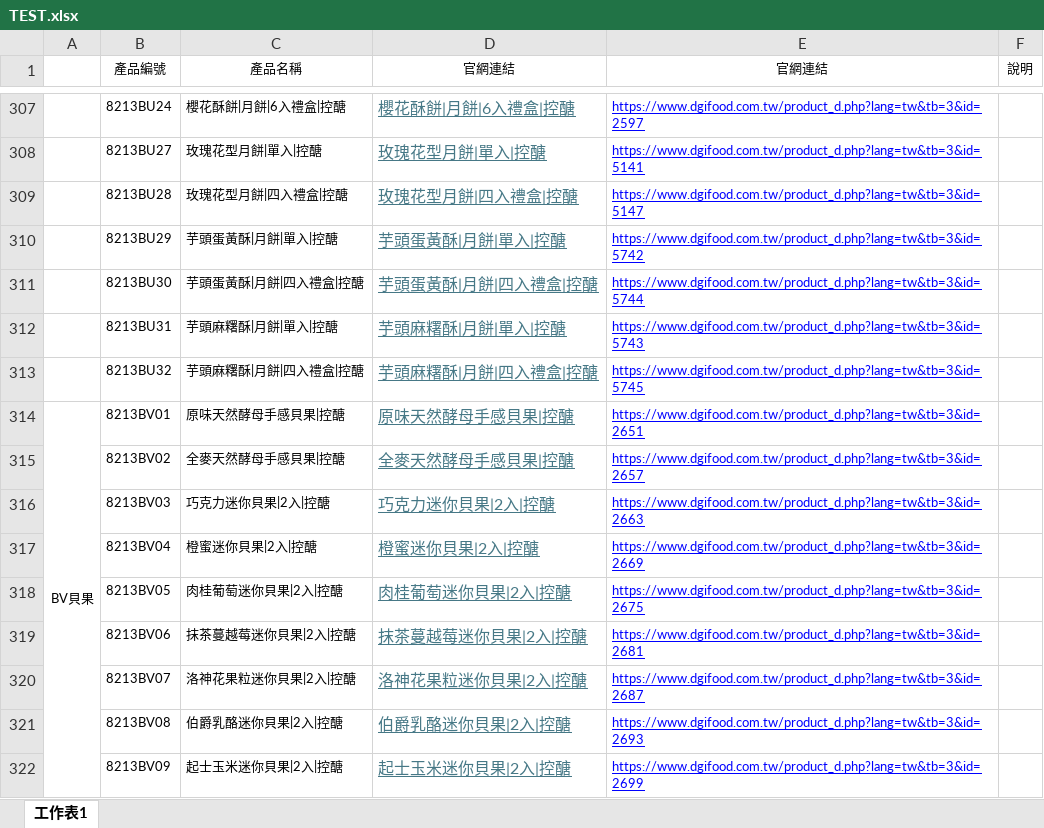
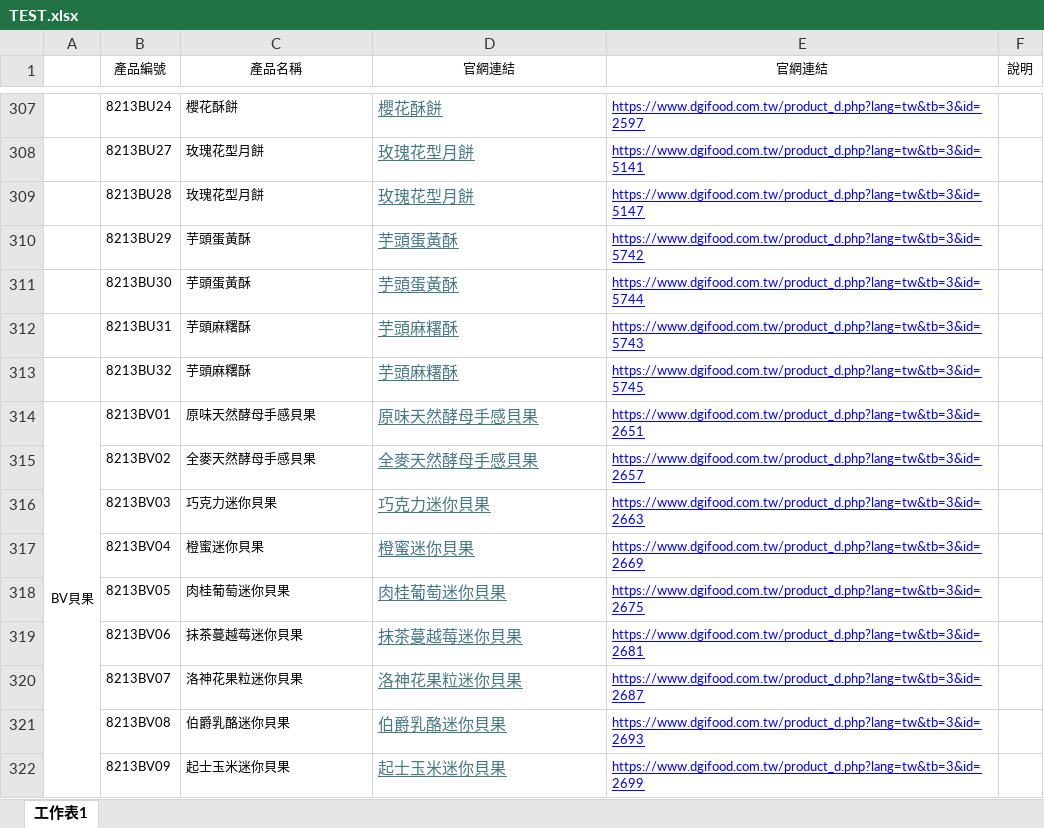
Before and after one commit to kitty32219/kitty32219.github.io, an Excel workbook: dgifood/TEST.xlsx, sheet 工作表1, drawn as a sheet; only a part is shown, gaps mark what is left out; values as stored, in another font and other column widths than the file's, no borders; the diff covers the shown part only; the diff names each change by its address in the sheet, - before the commit and + after, or states it on an @@ line.

```diff
--- a/dgifood/TEST.xlsx (sheet 工作表1)
+++ b/dgifood/TEST.xlsx (sheet 工作表1)
-C307 (產品名稱): 櫻花酥餅|月餅|6入禮盒|控醣
+C307 (產品名稱): 櫻花酥餅
-D307 (官網連結): 櫻花酥餅|月餅|6入禮盒|控醣
+D307 (官網連結): 櫻花酥餅
-C308 (產品名稱): 玫瑰花型月餅|單入|控醣
+C308 (產品名稱): 玫瑰花型月餅
-D308 (官網連結): 玫瑰花型月餅|單入|控醣
+D308 (官網連結): 玫瑰花型月餅
-C309 (產品名稱): 玫瑰花型月餅|四入禮盒|控醣
+C309 (產品名稱): 玫瑰花型月餅
-D309 (官網連結): 玫瑰花型月餅|四入禮盒|控醣
+D309 (官網連結): 玫瑰花型月餅
-C310 (產品名稱): 芋頭蛋黃酥|月餅|單入|控醣
+C310 (產品名稱): 芋頭蛋黃酥
-D310 (官網連結): 芋頭蛋黃酥|月餅|單入|控醣
+D310 (官網連結): 芋頭蛋黃酥
-C311 (產品名稱): 芋頭蛋黃酥|月餅|四入禮盒|控醣
+C311 (產品名稱): 芋頭蛋黃酥
-D311 (官網連結): 芋頭蛋黃酥|月餅|四入禮盒|控醣
+D311 (官網連結): 芋頭蛋黃酥
-C312 (產品名稱): 芋頭麻糬酥|月餅|單入|控醣
+C312 (產品名稱): 芋頭麻糬酥
-D312 (官網連結): 芋頭麻糬酥|月餅|單入|控醣
+D312 (官網連結): 芋頭麻糬酥
-C313 (產品名稱): 芋頭麻糬酥|月餅|四入禮盒|控醣
+C313 (產品名稱): 芋頭麻糬酥
-D313 (官網連結): 芋頭麻糬酥|月餅|四入禮盒|控醣
+D313 (官網連結): 芋頭麻糬酥
-C314 (產品名稱): 原味天然酵母手感貝果|控醣
+C314 (產品名稱): 原味天然酵母手感貝果
-D314 (官網連結): 原味天然酵母手感貝果|控醣
+D314 (官網連結): 原味天然酵母手感貝果
-C315 (產品名稱): 全麥天然酵母手感貝果|控醣
+C315 (產品名稱): 全麥天然酵母手感貝果
-D315 (官網連結): 全麥天然酵母手感貝果|控醣
+D315 (官網連結): 全麥天然酵母手感貝果
-C316 (產品名稱): 巧克力迷你貝果|2入|控醣
+C316 (產品名稱): 巧克力迷你貝果
-D316 (官網連結): 巧克力迷你貝果|2入|控醣
+D316 (官網連結): 巧克力迷你貝果
-C317 (產品名稱): 橙蜜迷你貝果|2入|控醣
+C317 (產品名稱): 橙蜜迷你貝果
-D317 (官網連結): 橙蜜迷你貝果|2入|控醣
+D317 (官網連結): 橙蜜迷你貝果
-C318 (產品名稱): 肉桂葡萄迷你貝果|2入|控醣
+C318 (產品名稱): 肉桂葡萄迷你貝果
-D318 (官網連結): 肉桂葡萄迷你貝果|2入|控醣
+D318 (官網連結): 肉桂葡萄迷你貝果
-C319 (產品名稱): 抹茶蔓越莓迷你貝果|2入|控醣
+C319 (產品名稱): 抹茶蔓越莓迷你貝果
-D319 (官網連結): 抹茶蔓越莓迷你貝果|2入|控醣
+D319 (官網連結): 抹茶蔓越莓迷你貝果
-C320 (產品名稱): 洛神花果粒迷你貝果|2入|控醣
+C320 (產品名稱): 洛神花果粒迷你貝果
-D320 (官網連結): 洛神花果粒迷你貝果|2入|控醣
+D320 (官網連結): 洛神花果粒迷你貝果
-C321 (產品名稱): 伯爵乳酪迷你貝果|2入|控醣
+C321 (產品名稱): 伯爵乳酪迷你貝果
-D321 (官網連結): 伯爵乳酪迷你貝果|2入|控醣
+D321 (官網連結): 伯爵乳酪迷你貝果
-C322 (產品名稱): 起士玉米迷你貝果|2入|控醣
+C322 (產品名稱): 起士玉米迷你貝果
-D322 (官網連結): 起士玉米迷你貝果|2入|控醣
+D322 (官網連結): 起士玉米迷你貝果
```
Also changed, not shown: 996 edited cells elsewhere in this sheet.
